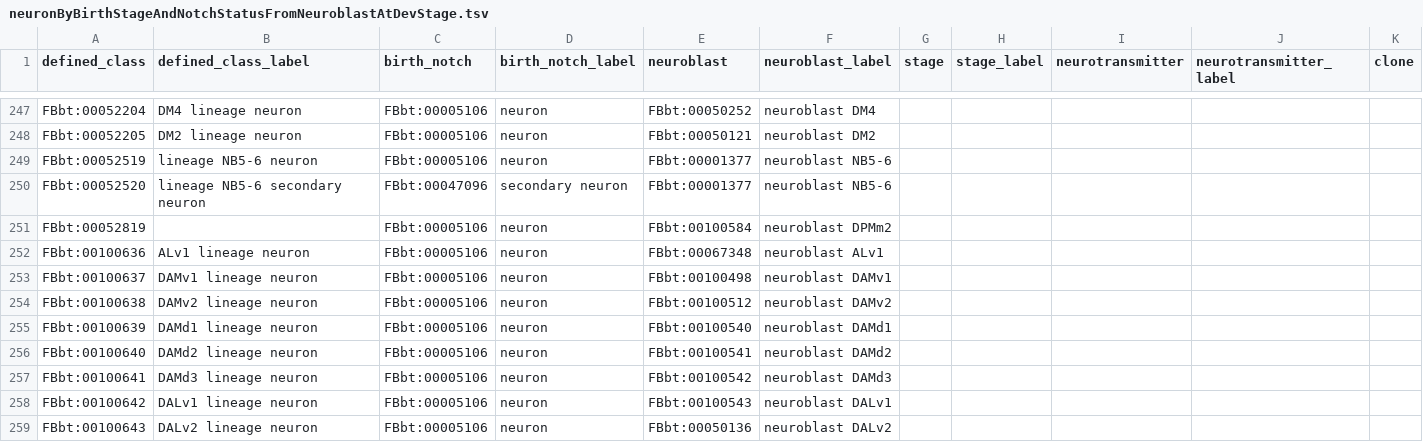
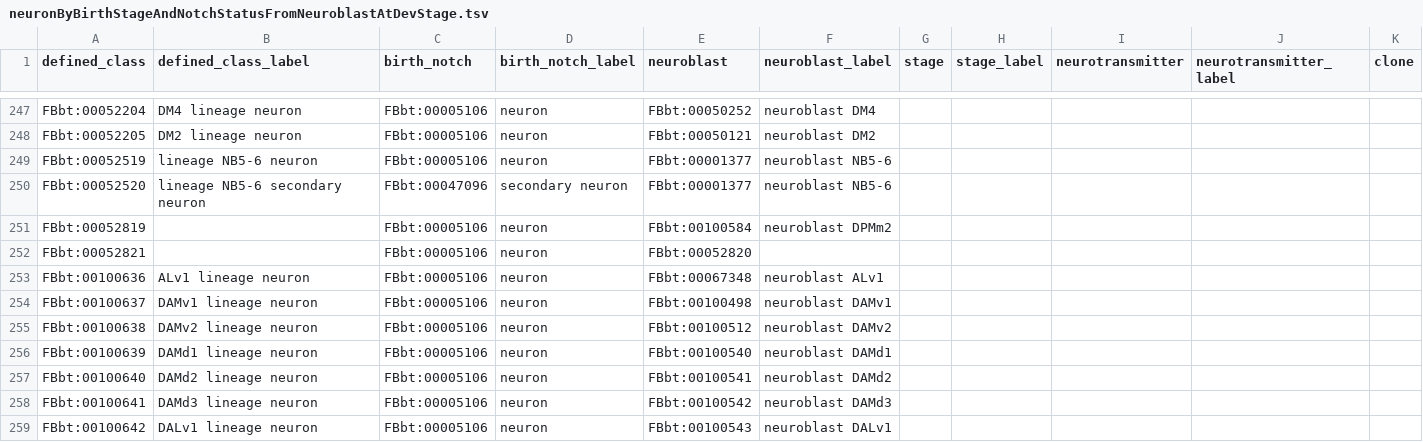
Before and after one commit to FlyBase/drosophila-anatomy-developmental-ontology, a TSV file: src/patterns/data/logical-only/neuronByBirthStageAndNotchStatusFromNeuroblastAtDevStage.tsv, drawn as a sheet; only a part is shown, gaps mark what is left out; the shorter side is filled out with more unchanged rows; rows hold the shown columns only; the diff names each change by its address in the sheet, - before the commit and + after, or states it on an @@ line.

```diff
--- a/src/patterns/data/logical-only/neuronByBirthStageAndNotchStatusFromNeuroblastAtDevStage.tsv
+++ b/src/patterns/data/logical-only/neuronByBirthStageAndNotchStatusFromNeuroblastAtDevStage.tsv
+row 252: FBbt:00052821 |  | FBbt:00005106 | neuron | FBbt:00052820
```
Also changed, not shown: 2 other files.
